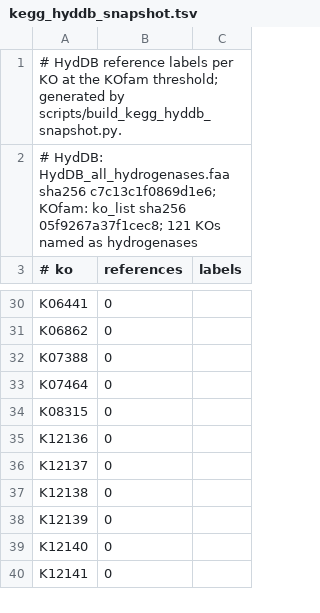
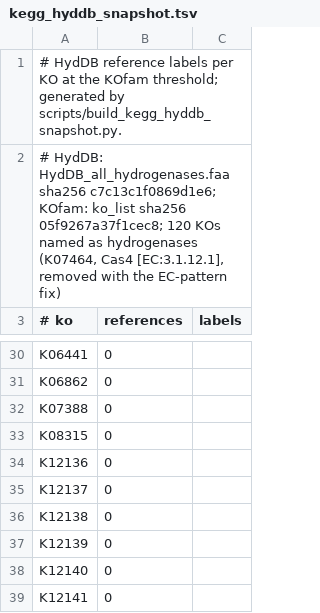
Before and after one commit to jwestrob/Sharur, a TSV file: sharur/predicates/mappings/data/kegg_hyddb_snapshot.tsv, drawn as a sheet; only a part is shown, gaps mark what is left out.

```diff
--- a/sharur/predicates/mappings/data/kegg_hyddb_snapshot.tsv
+++ b/sharur/predicates/mappings/data/kegg_hyddb_snapshot.tsv
@@ -1,3 +1,3 @@
 # HydDB reference labels per KO at the KOfam threshold; generated by scripts/build_kegg_hyddb_snapshot.py.
-# HydDB: HydDB_all_hydrogenases.faa sha256 c7c13c1f0869d1e6; KOfam: ko_list sha256 05f9267a37f1cec8; 121 KOs named as hydrogenases
+# HydDB: HydDB_all_hydrogenases.faa sha256 c7c13c1f0869d1e6; KOfam: ko_list sha256 05f9267a37f1cec8; 120 KOs named as hydrogenases (K07464, Cas4 [EC:3.1.12.1], removed with the EC-pattern fix)
 # ko	references	labels
@@ -32,3 +32,2 @@ K06862	0
 K07388	0	
-K07464	0	
 K08315	0	
```
Also changed, not shown: 17 other files.
